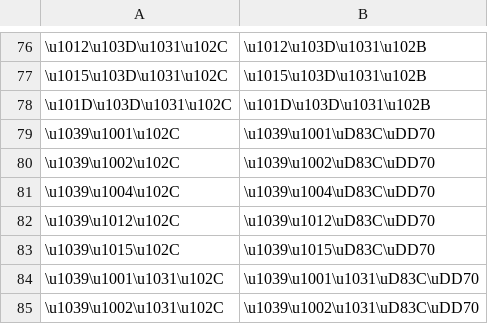
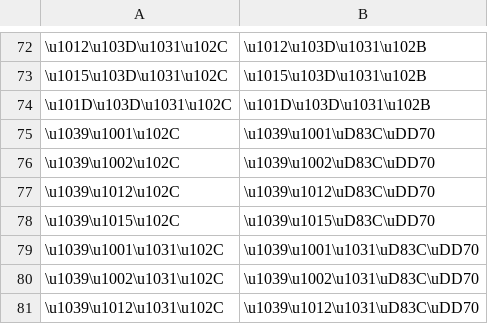
Before and after one commit to paa-li/conv, a CSV file: mymr.csv, drawn as a sheet; only a part is shown, gaps mark what is left out; the shorter side is filled out with more unchanged rows; the diff covers the shown part only.

Commit message:
Update mymr.csv

```diff
--- a/mymr.csv
+++ b/mymr.csv
@@ -80,3 +76,2 @@
 \u1039\u1002\u102C,\u1039\u1002\uD83C\uDD70
-\u1039\u1004\u102C,\u1039\u1004\uD83C\uDD70
 \u1039\u1012\u102C,\u1039\u1012\uD83C\uDD70
```
Also changed, not shown: 5 removed rows elsewhere in this file.
